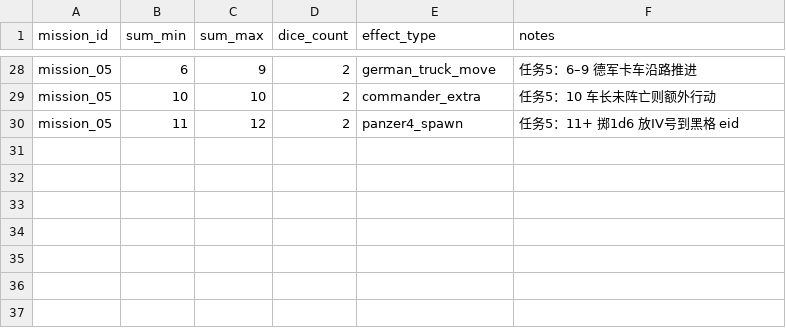
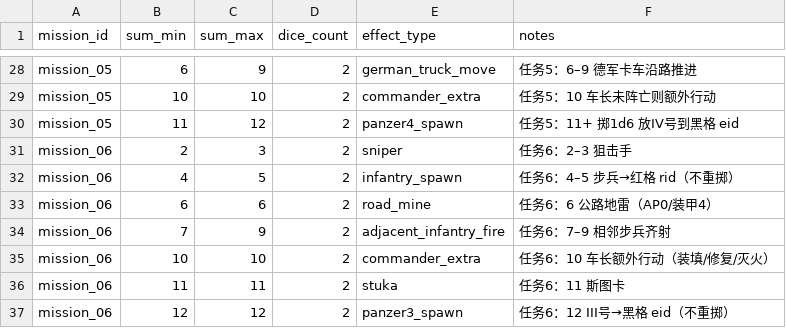
Before and after one commit to ls61117182/lostmoon, a CSV file: data/turn_end_events.csv, drawn as a sheet; only a part is shown, gaps mark what is left out; the diff names each change by its address in the sheet, - before the commit and + after, or states it on an @@ line.

```diff
--- a/data/turn_end_events.csv
+++ b/data/turn_end_events.csv
+row 31: mission_06 | 2 | 3 | 2 | sniper | 任务6：2–3 狙击手
+row 32: mission_06 | 4 | 5 | 2 | infantry_spawn | 任务6：4–5 步兵→红格 rid（不重掷）
+row 33: mission_06 | 6 | 6 | 2 | road_mine | 任务6：6 公路地雷（AP0/装甲4）
+row 34: mission_06 | 7 | 9 | 2 | adjacent_infantry_fire | 任务6：7–9 相邻步兵齐射
+row 35: mission_06 | 10 | 10 | 2 | commander_extra | 任务6：10 车长额外行动（装填/修复/灭火）
+row 36: mission_06 | 11 | 11 | 2 | stuka | 任务6：11 斯图卡
+row 37: mission_06 | 12 | 12 | 2 | panzer3_spawn | 任务6：12 III号→黑格 eid（不重掷）
```
Also changed, not shown: 6 other files.
